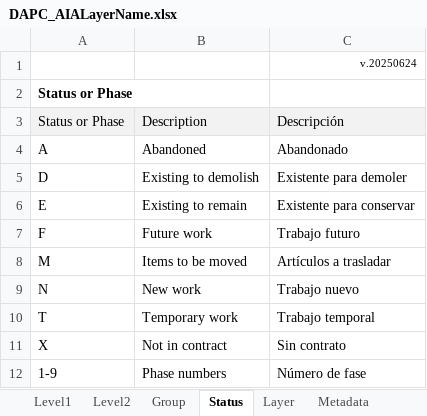
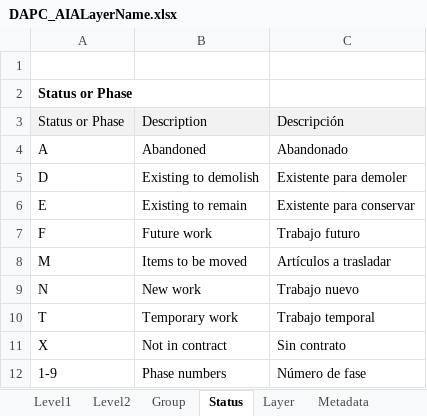
Before and after one commit to rcfdtools/R.DAPC, an Excel workbook: file/table/DAPC_AIALayerName.xlsx, sheet Status, drawn as a sheet; values as stored, in another font and other column widths than the file's, no borders; charts and pictures not drawn; the diff names each change by its address in the sheet, - before the commit and + after, or states it on an @@ line.

```diff
--- a/file/table/DAPC_AIALayerName.xlsx (sheet Status)
+++ b/file/table/DAPC_AIALayerName.xlsx (sheet Status)
-C1: v.20250624
+C1: (empty)
```
Also changed, not shown: sheet Layer, sheet Level1, sheet Level2, sheet Group, hidden cells, charts or pictures, 1 other file.
